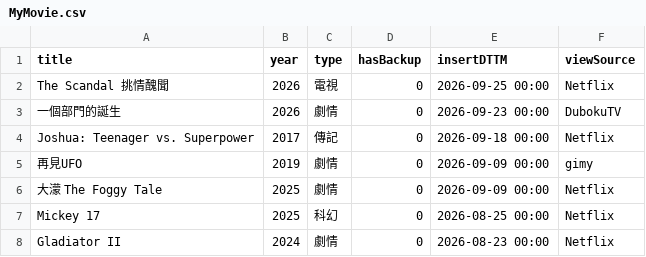
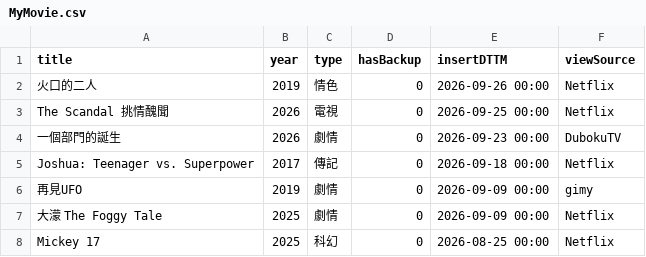
Before and after one commit to jackfclee/my-apps, a CSV file: collections/movie/MyMovie.csv, drawn as a sheet; only a part is shown; the shorter side is filled out with more unchanged rows; the diff names each change by its address in the sheet, - before the commit and + after, or states it on an @@ line.

Commit message:
Update MyMovie.csv

```diff
--- a/collections/movie/MyMovie.csv
+++ b/collections/movie/MyMovie.csv
+row 2: 火口的二人 | 2019 | 情色 | 0 | 2026-09-26 00:00 | Netflix
```
